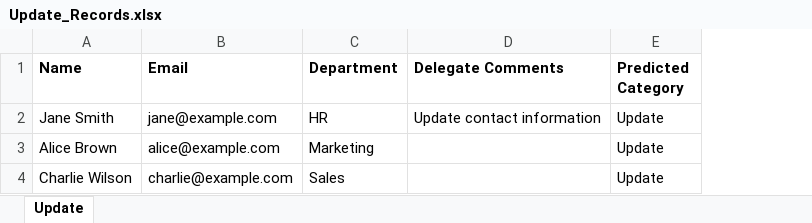
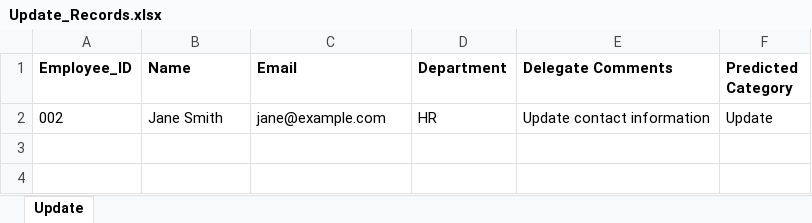
Before and after one commit to vamshi620/TPDM_Automation, an Excel workbook: test_output/Update_Records.xlsx, sheet Update, drawn as a sheet; values as stored, in another font and other column widths than the file's, no borders; removed rows and columns are numbered as before the commit, all else as after; the diff names each change by its address in the sheet, - before the commit and + after, or states it on an @@ line.

```diff
--- a/test_output/Update_Records.xlsx (sheet Update)
+++ b/test_output/Update_Records.xlsx (sheet Update)
+column A (Employee_ID), row 2: 002
-row 3: Alice Brown | alice@example.com | Marketing |  | Update
-row 4: Charlie Wilson | charlie@example.com | Sales |  | Update
```
Also changed, not shown: test_output/Add_Records.xlsx, test_output/Term_Records.xlsx.
